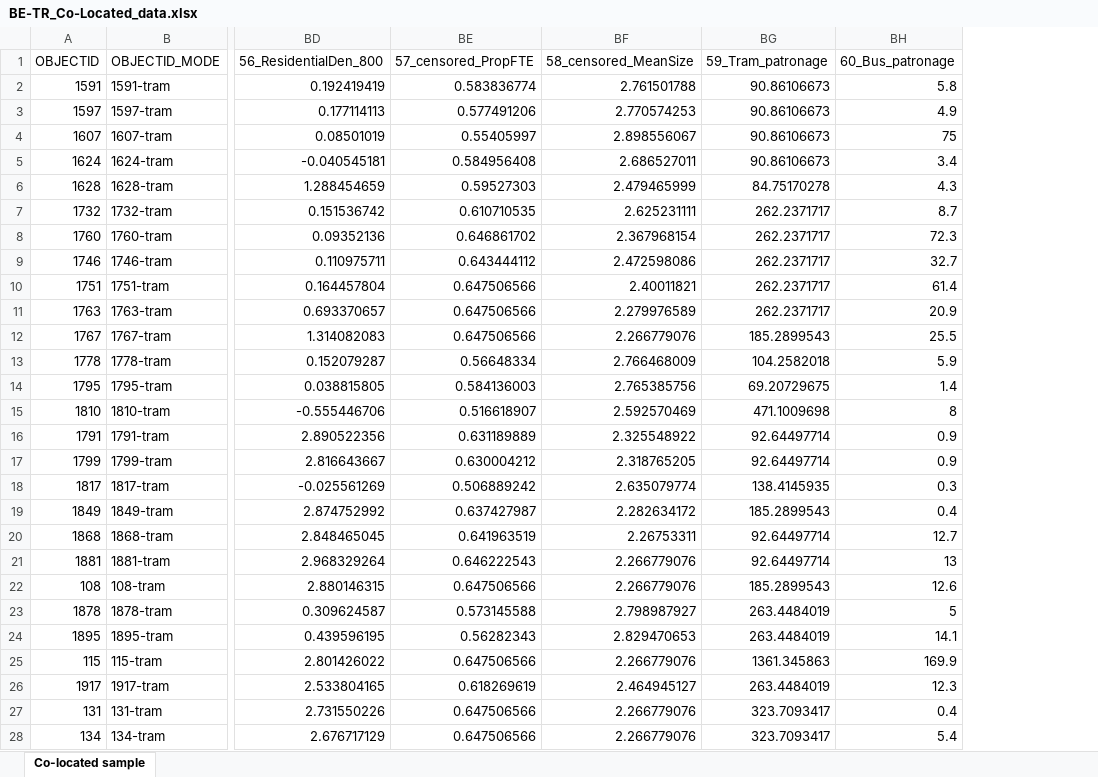
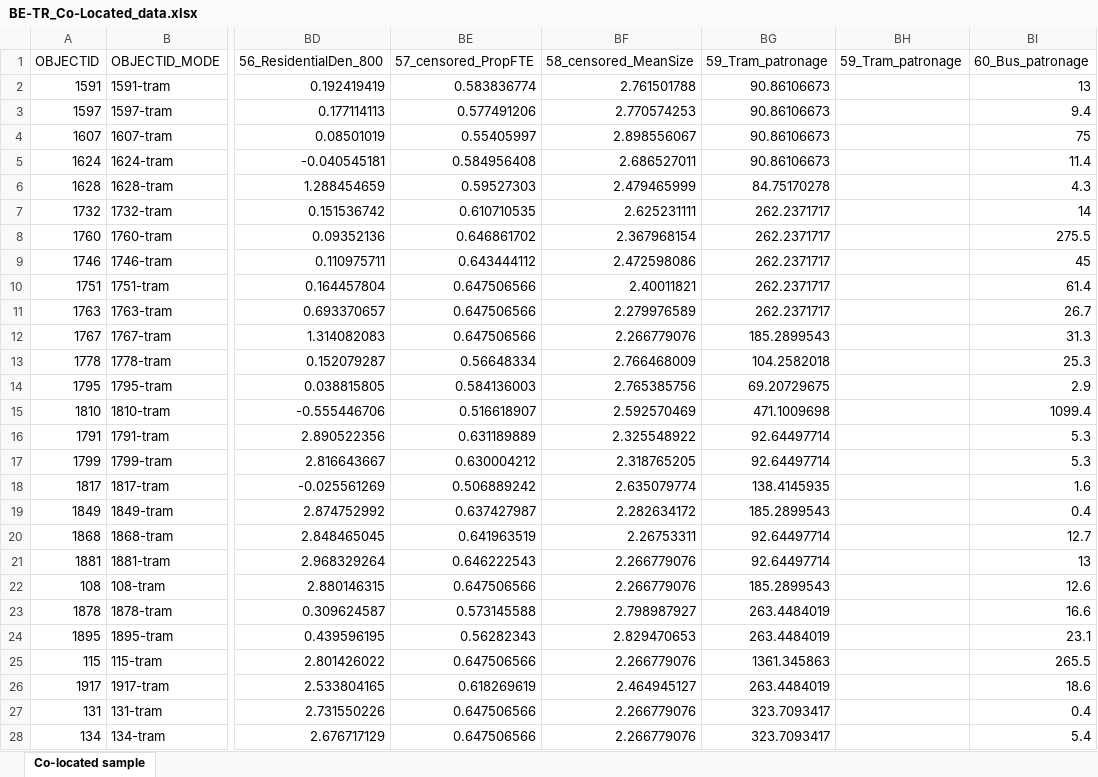
Before and after one commit to Laura-k-a/BE-TU_Melb_Clusters, an Excel workbook: BE-TR_Co-Located_data.xlsx, sheet Co-located sample, drawn as a sheet; only a part is shown, gaps mark what is left out; values as stored, in another font and other column widths than the file's, no borders; addresses are those after the commit; the diff covers the shown part only; the diff names each change by its address in the sheet, - before the commit and + after, or states it on an @@ line.

Commit message:
1st run MMLR including Free tram zone

```diff
--- a/BE-TR_Co-Located_data.xlsx (sheet Co-located sample)
+++ b/BE-TR_Co-Located_data.xlsx (sheet Co-located sample)
+column BH (59_Tram_patronage), empty
-BI2 (60_Bus_patronage): 5.8
+BI2 (60_Bus_patronage): 13
-BI3 (60_Bus_patronage): 4.9
+BI3 (60_Bus_patronage): 9.4
-BI5 (60_Bus_patronage): 3.4
+BI5 (60_Bus_patronage): 11.4
-BI7 (60_Bus_patronage): 8.7
+BI7 (60_Bus_patronage): 14
-BI8 (60_Bus_patronage): 72.3
+BI8 (60_Bus_patronage): 275.5
-BI9 (60_Bus_patronage): 32.7
+BI9 (60_Bus_patronage): 45
-BI11 (60_Bus_patronage): 20.9
+BI11 (60_Bus_patronage): 26.7
-BI12 (60_Bus_patronage): 25.5
+BI12 (60_Bus_patronage): 31.3
-BI13 (60_Bus_patronage): 5.9
+BI13 (60_Bus_patronage): 25.3
-BI14 (60_Bus_patronage): 1.4
+BI14 (60_Bus_patronage): 2.9
-BI15 (60_Bus_patronage): 8
+BI15 (60_Bus_patronage): 1099.4
-BI16:BI17 (60_Bus_patronage): 0.9
+BI16:BI17 (60_Bus_patronage): 5.3
-BI18 (60_Bus_patronage): 0.3
+BI18 (60_Bus_patronage): 1.6
-BI23 (60_Bus_patronage): 5
+BI23 (60_Bus_patronage): 16.6
-BI24 (60_Bus_patronage): 14.1
+BI24 (60_Bus_patronage): 23.1
-BI25 (60_Bus_patronage): 169.9
+BI25 (60_Bus_patronage): 265.5
-BI26 (60_Bus_patronage): 12.3
+BI26 (60_Bus_patronage): 18.6
```
Also changed, not shown: 543 edited cells and cell formats elsewhere in this sheet, BE-TR_Co-Located_stops.xlsx, 6 other files.
